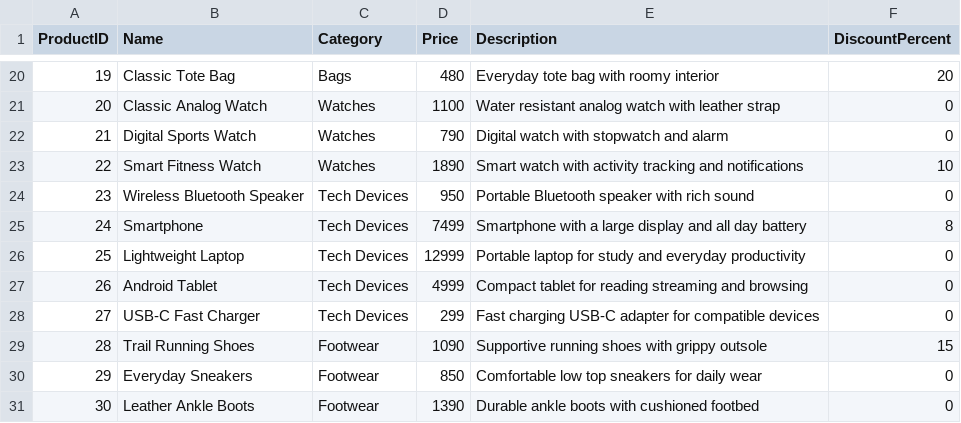
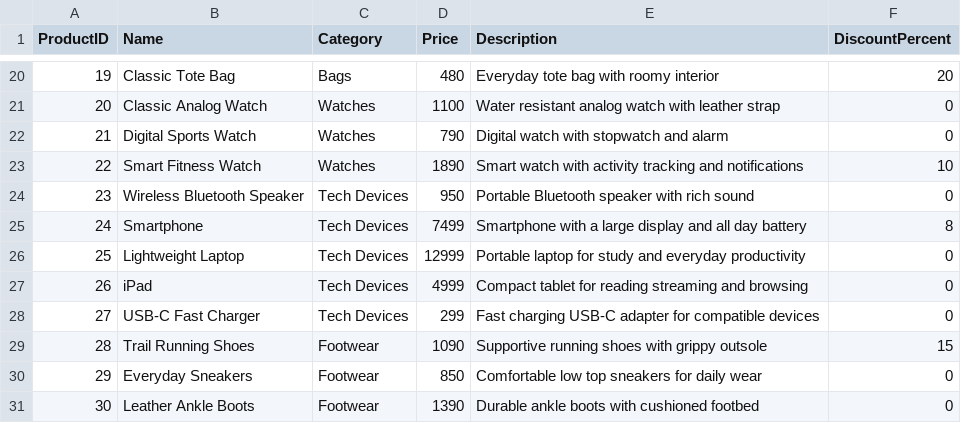
Before and after one commit to szulu5375-oss/ecommerce-recommendation-system, a CSV file: shopsmart/UbuntuCo/products.csv, drawn as a sheet; only a part is shown, gaps mark what is left out.

```diff
--- a/shopsmart/UbuntuCo/products.csv
+++ b/shopsmart/UbuntuCo/products.csv
@@ -26,3 +26,3 @@ ProductID,Name,Category,Price,Description,DiscountPercent
 25,Lightweight Laptop,Tech Devices,12999,Portable laptop for study and everyday productivity,0
-26,Android Tablet,Tech Devices,4999,Compact tablet for reading streaming and browsing,0
+26,iPad,Tech Devices,4999,Compact tablet for reading streaming and browsing,0
 27,USB-C Fast Charger,Tech Devices,299,Fast charging USB-C adapter for compatible devices,0
```
Also changed, not shown: 8 other files.
